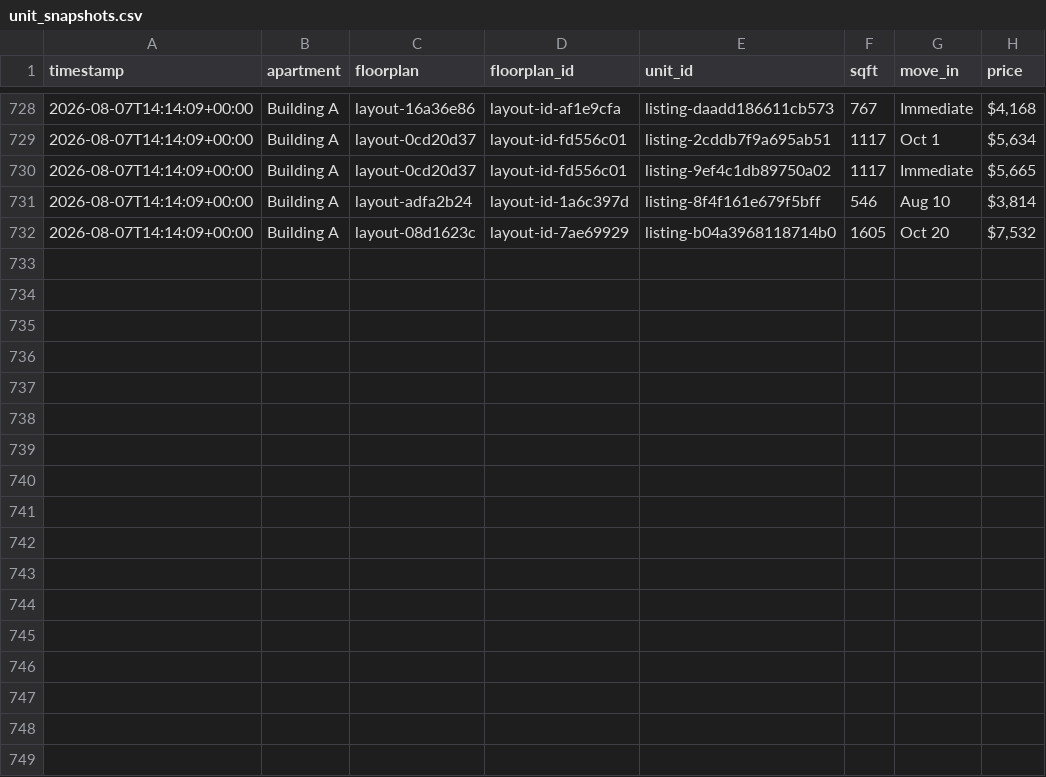
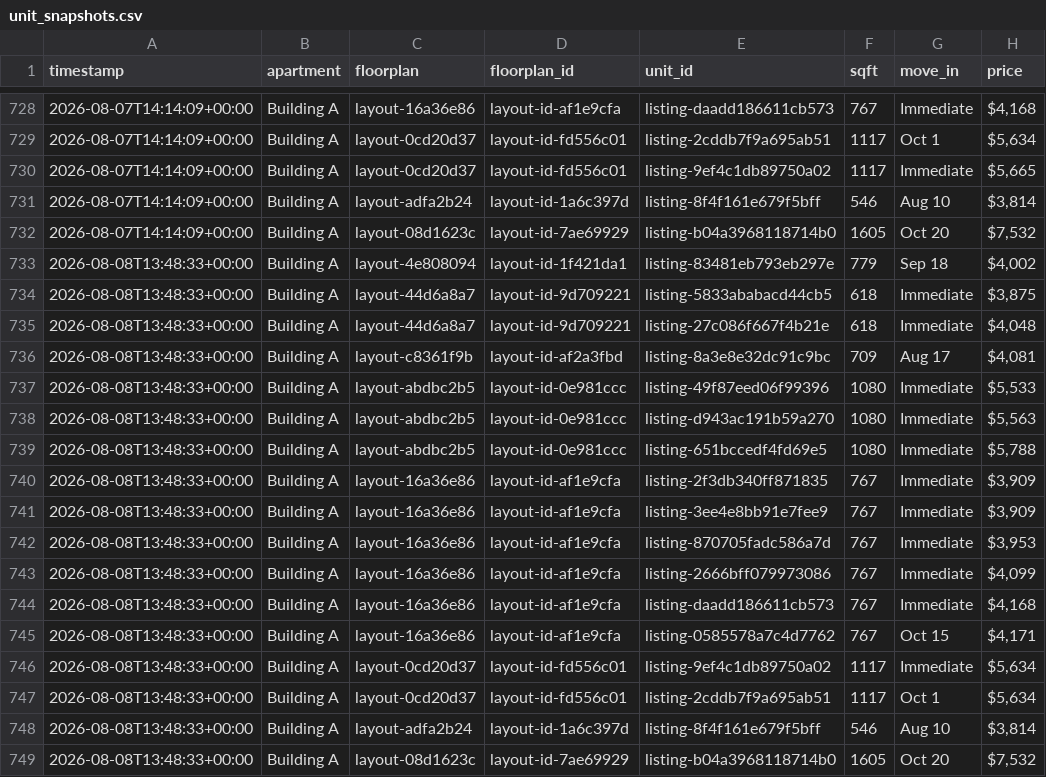
Before and after one commit to playuhh/tracker, a CSV file: data/unit_snapshots.csv, drawn as a sheet; only a part is shown, gaps mark what is left out; the diff names each change by its address in the sheet, - before the commit and + after, or states it on an @@ line.

```diff
--- a/data/unit_snapshots.csv
+++ b/data/unit_snapshots.csv
+row 733: 2026-08-08T13:48:33+00:00 | Building A | layout-4e808094 | layout-id-1f421da1 | listing-83481eb793eb297e | 779 | Sep 18 | $4,002
+row 734: 2026-08-08T13:48:33+00:00 | Building A | layout-44d6a8a7 | layout-id-9d709221 | listing-5833ababacd44cb5 | 618 | Immediate | $3,875
+row 735: 2026-08-08T13:48:33+00:00 | Building A | layout-44d6a8a7 | layout-id-9d709221 | listing-27c086f667f4b21e | 618 | Immediate | $4,048
+row 736: 2026-08-08T13:48:33+00:00 | Building A | layout-c8361f9b | layout-id-af2a3fbd | listing-8a3e8e32dc91c9bc | 709 | Aug 17 | $4,081
+row 737: 2026-08-08T13:48:33+00:00 | Building A | layout-abdbc2b5 | layout-id-0e981ccc | listing-49f87eed06f99396 | 1080 | Immediate | $5,533
+row 738: 2026-08-08T13:48:33+00:00 | Building A | layout-abdbc2b5 | layout-id-0e981ccc | listing-d943ac191b59a270 | 1080 | Immediate | $5,563
+row 739: 2026-08-08T13:48:33+00:00 | Building A | layout-abdbc2b5 | layout-id-0e981ccc | listing-651bccedf4fd69e5 | 1080 | Immediate | $5,788
+row 740: 2026-08-08T13:48:33+00:00 | Building A | layout-16a36e86 | layout-id-af1e9cfa | listing-2f3db340ff871835 | 767 | Immediate | $3,909
+row 741: 2026-08-08T13:48:33+00:00 | Building A | layout-16a36e86 | layout-id-af1e9cfa | listing-3ee4e8bb91e7fee9 | 767 | Immediate | $3,909
+row 742: 2026-08-08T13:48:33+00:00 | Building A | layout-16a36e86 | layout-id-af1e9cfa | listing-870705fadc586a7d | 767 | Immediate | $3,953
+row 743: 2026-08-08T13:48:33+00:00 | Building A | layout-16a36e86 | layout-id-af1e9cfa | listing-2666bff079973086 | 767 | Immediate | $4,099
+row 744: 2026-08-08T13:48:33+00:00 | Building A | layout-16a36e86 | layout-id-af1e9cfa | listing-daadd186611cb573 | 767 | Immediate | $4,168
+row 745: 2026-08-08T13:48:33+00:00 | Building A | layout-16a36e86 | layout-id-af1e9cfa | listing-0585578a7c4d7762 | 767 | Oct 15 | $4,171
+row 746: 2026-08-08T13:48:33+00:00 | Building A | layout-0cd20d37 | layout-id-fd556c01 | listing-9ef4c1db89750a02 | 1117 | Immediate | $5,634
+row 747: 2026-08-08T13:48:33+00:00 | Building A | layout-0cd20d37 | layout-id-fd556c01 | listing-2cddb7f9a695ab51 | 1117 | Oct 1 | $5,634
+row 748: 2026-08-08T13:48:33+00:00 | Building A | layout-adfa2b24 | layout-id-1a6c397d | listing-8f4f161e679f5bff | 546 | Aug 10 | $3,814
+row 749: 2026-08-08T13:48:33+00:00 | Building A | layout-08d1623c | layout-id-7ae69929 | listing-b04a3968118714b0 | 1605 | Oct 20 | $7,532
```
Also changed, not shown: data/floorplan_daily.csv, data/scrape_runs.csv, 2 other files.
